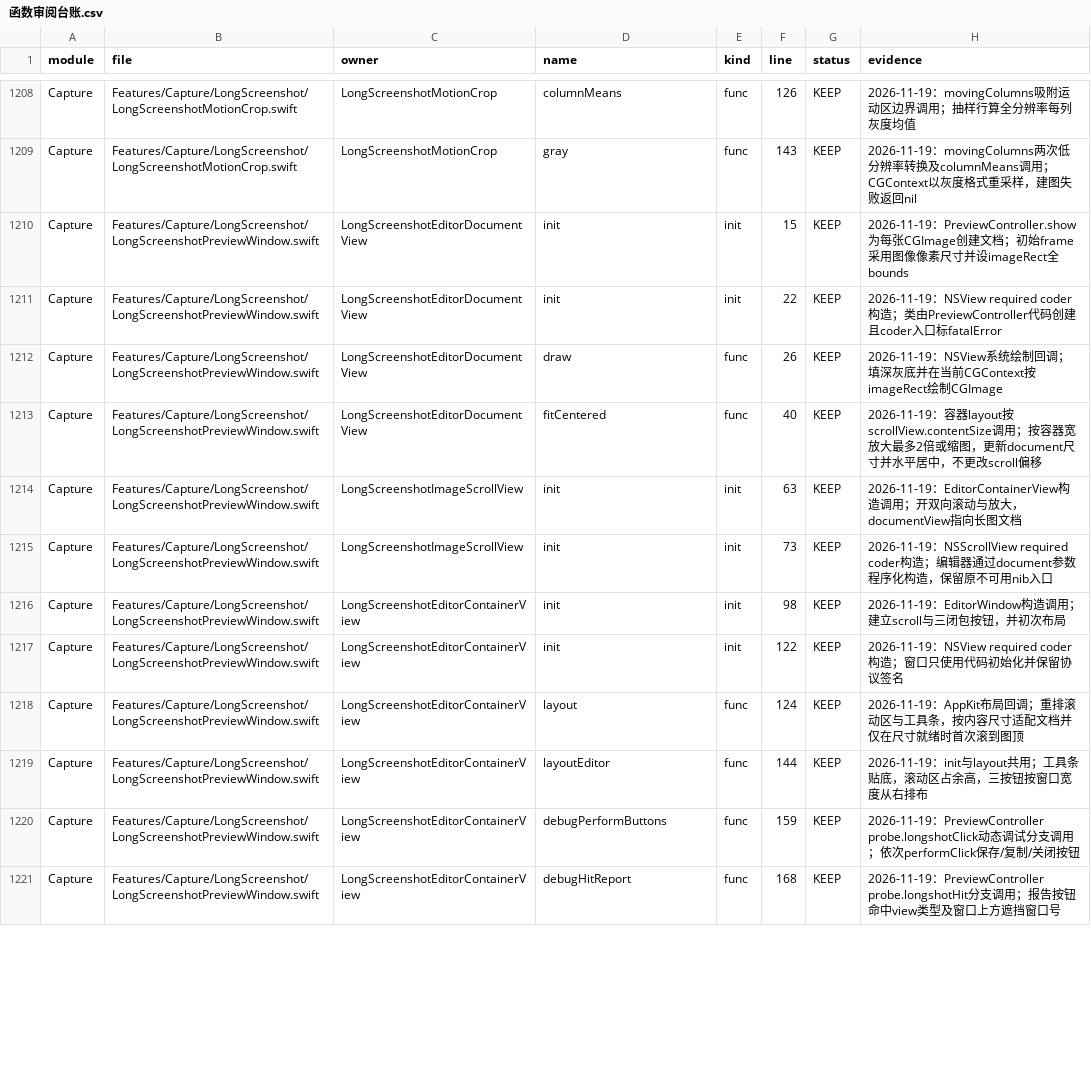
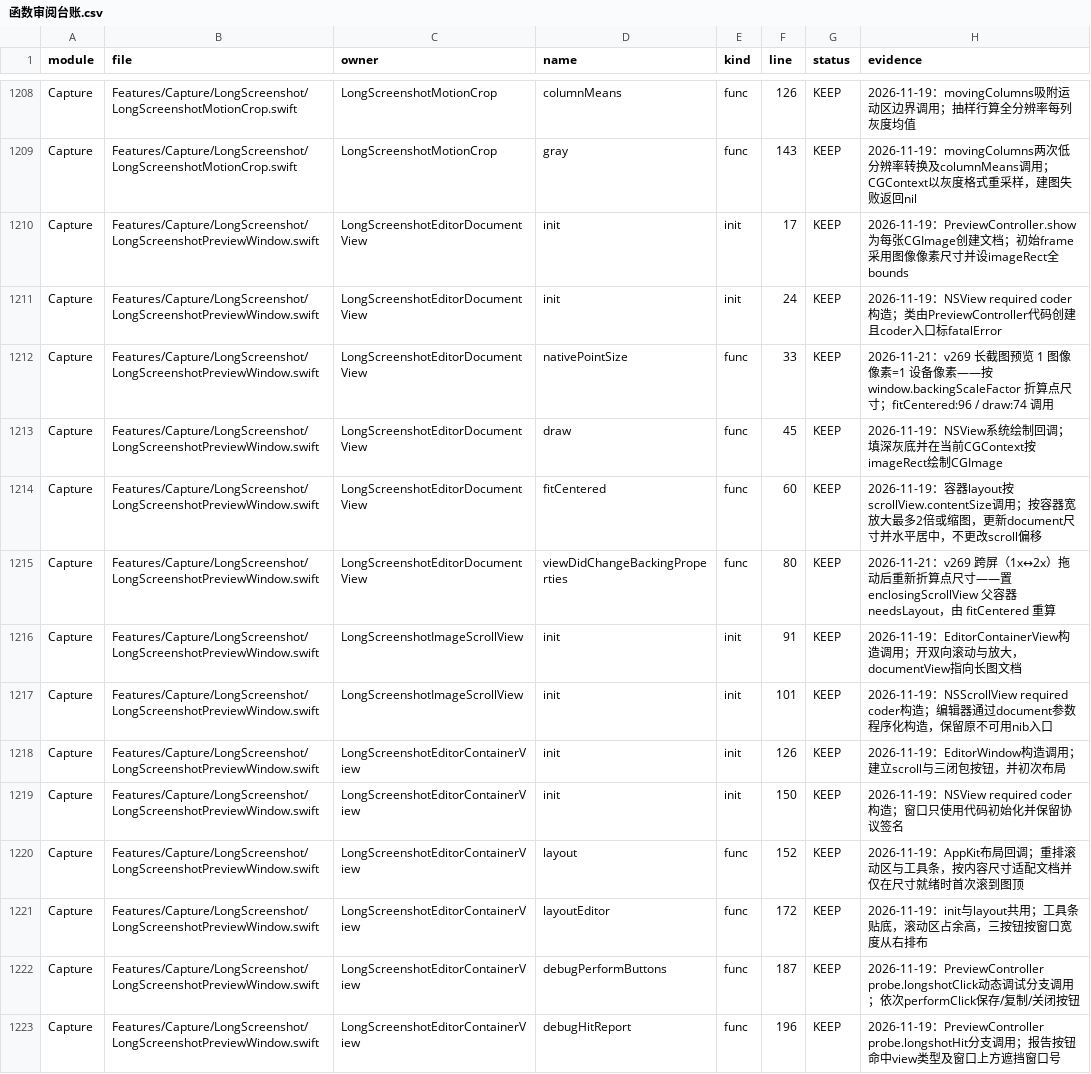
Before and after one commit to sxyq/Kitnest, a CSV file: docs/40-审计与核对/数据表/函数审阅台账.csv, drawn as a sheet; only a part is shown, gaps mark what is left out; the diff covers the shown part only.

```diff
--- a/docs/40-审计与核对/数据表/函数审阅台账.csv
+++ b/docs/40-审计与核对/数据表/函数审阅台账.csv
@@ -1209,13 +1209,15 @@ Capture,Features/Capture/LongScreenshot/LongScreenshotMotionCrop.swift,LongScree
 Capture,Features/Capture/LongScreenshot/LongScreenshotMotionCrop.swift,LongScreenshotMotionCrop,gray,func,143,KEEP,2026-11-19：movingColumns两次低分辨率转换及columnMeans调用；CGContext以灰度格式重采样，建图失败返回nil
-Capture,Features/Capture/LongScreenshot/LongScreenshotPreviewWindow.swift,LongScreenshotEditorDocumentView,init,init,15,KEEP,2026-11-19：PreviewController.show为每张CGImage创建文档；初始frame采用图像像素尺寸并设imageRect全bounds
-Capture,Features/Capture/LongScreenshot/LongScreenshotPreviewWindow.swift,LongScreenshotEditorDocumentView,init,init,22,KEEP,2026-11-19：NSView required coder构造；类由PreviewController代码创建且coder入口标fatalError
-Capture,Features/Capture/LongScreenshot/LongScreenshotPreviewWindow.swift,LongScreenshotEditorDocumentView,draw,func,26,KEEP,2026-11-19：NSView系统绘制回调；填深灰底并在当前CGContext按imageRect绘制CGImage
-Capture,Features/Capture/LongScreenshot/LongScreenshotPreviewWindow.swift,LongScreenshotEditorDocumentView,fitCentered,func,40,KEEP,2026-11-19：容器layout按scrollView.contentSize调用；按容器宽放大最多2倍或缩图，更新document尺寸并水平居中，不更改scroll偏移
-Capture,Features/Capture/LongScreenshot/LongScreenshotPreviewWindow.swift,LongScreenshotImageScrollView,init,init,63,KEEP,2026-11-19：EditorContainerView构造调用；开双向滚动与放大，documentView指向长图文档
-Capture,Features/Capture/LongScreenshot/LongScreenshotPreviewWindow.swift,LongScreenshotImageScrollView,init,init,73,KEEP,2026-11-19：NSScrollView required coder构造；编辑器通过document参数程序化构造，保留原不可用nib入口
-Capture,Features/Capture/LongScreenshot/LongScreenshotPreviewWindow.swift,LongScreenshotEditorContainerView,init,init,98,KEEP,2026-11-19：EditorWindow构造调用；建立scroll与三闭包按钮，并初次布局
-Capture,Features/Capture/LongScreenshot/LongScreenshotPreviewWindow.swift,LongScreenshotEditorContainerView,init,init,122,KEEP,2026-11-19：NSView required coder构造；窗口只使用代码初始化并保留协议签名
-Capture,Features/Capture/LongScreenshot/LongScreenshotPreviewWindow.swift,LongScreenshotEditorContainerView,layout,func,124,KEEP,2026-11-19：AppKit布局回调；重排滚动区与工具条，按内容尺寸适配文档并仅在尺寸就绪时首次滚到图顶
-Capture,Features/Capture/LongScreenshot/LongScreenshotPreviewWindow.swift,LongScreenshotEditorContainerView,layoutEditor,func,144,KEEP,2026-11-19：init与layout共用；工具条贴底，滚动区占余高，三按钮按窗口宽度从右排布
-Capture,Features/Capture/LongScreenshot/LongScreenshotPreviewWindow.swift,LongScreenshotEditorContainerView,debugPerformButtons,func,159,KEEP,2026-11-19：PreviewController probe.longshotClick动态调试分支调用；依次performClick保存/复制/关闭按钮
-Capture,Features/Capture/LongScreenshot/LongScreenshotPreviewWindow.swift,LongScreenshotEditorContainerView,debugHitReport,func,168,KEEP,2026-11-19：PreviewController probe.longshotHit分支调用；报告按钮命中view类型及窗口上方遮挡窗口号
+Capture,Features/Capture/LongScreenshot/LongScreenshotPreviewWindow.swift,LongScreenshotEditorDocumentView,init,init,17,KEEP,2026-11-19：PreviewController.show为每张CGImage创建文档；初始frame采用图像像素尺寸并设imageRect全bounds
+Capture,Features/Capture/LongScreenshot/LongScreenshotPreviewWindow.swift,LongScreenshotEditorDocumentView,init,init,24,KEEP,2026-11-19：NSView required coder构造；类由PreviewController代码创建且coder入口标fatalError
+Capture,Features/Capture/LongScreenshot/LongScreenshotPreviewWindow.swift,LongScreenshotEditorDocumentView,nativePointSize,func,33,KEEP,2026-11-21：v269 长截图预览 1 图像像素=1 设备像素——按 window.backingScaleFactor 折算点尺寸；fitCentered:96 / draw:74 调用
+Capture,Features/Capture/LongScreenshot/LongScreenshotPreviewWindow.swift,LongScreenshotEditorDocumentView,draw,func,45,KEEP,2026-11-19：NSView系统绘制回调；填深灰底并在当前CGContext按imageRect绘制CGImage
+Capture,Features/Capture/LongScreenshot/LongScreenshotPreviewWindow.swift,LongScreenshotEditorDocumentView,fitCentered,func,60,KEEP,2026-11-19：容器layout按scrollView.contentSize调用；按容器宽放大最多2倍或缩图，更新document尺寸并水平居中，不更改scroll偏移
+Capture,Features/Capture/LongScreenshot/LongScreenshotPreviewWindow.swift,LongScreenshotEditorDocumentView,viewDidChangeBackingProperties,func,80,KEEP,2026-11-21：v269 跨屏（1x↔2x）拖动后重新折算点尺寸——置 enclosingScrollView 父容器 needsLayout，由 fitCentered 重算
+Capture,Features/Capture/LongScreenshot/LongScreenshotPreviewWindow.swift,LongScreenshotImageScrollView,init,init,91,KEEP,2026-11-19：EditorContainerView构造调用；开双向滚动与放大，documentView指向长图文档
+Capture,Features/Capture/LongScreenshot/LongScreenshotPreviewWindow.swift,LongScreenshotImageScrollView,init,init,101,KEEP,2026-11-19：NSScrollView required coder构造；编辑器通过document参数程序化构造，保留原不可用nib入口
+Capture,Features/Capture/LongScreenshot/LongScreenshotPreviewWindow.swift,LongScreenshotEditorContainerView,init,init,126,KEEP,2026-11-19：EditorWindow构造调用；建立scroll与三闭包按钮，并初次布局
+Capture,Features/Capture/LongScreenshot/LongScreenshotPreviewWindow.swift,LongScreenshotEditorContainerView,init,init,150,KEEP,2026-11-19：NSView required coder构造；窗口只使用代码初始化并保留协议签名
+Capture,Features/Capture/LongScreenshot/LongScreenshotPreviewWindow.swift,LongScreenshotEditorContainerView,layout,func,152,KEEP,2026-11-19：AppKit布局回调；重排滚动区与工具条，按内容尺寸适配文档并仅在尺寸就绪时首次滚到图顶
+Capture,Features/Capture/LongScreenshot/LongScreenshotPreviewWindow.swift,LongScreenshotEditorContainerView,layoutEditor,func,172,KEEP,2026-11-19：init与layout共用；工具条贴底，滚动区占余高，三按钮按窗口宽度从右排布
+Capture,Features/Capture/LongScreenshot/LongScreenshotPreviewWindow.swift,LongScreenshotEditorContainerView,debugPerformButtons,func,187,KEEP,2026-11-19：PreviewController probe.longshotClick动态调试分支调用；依次performClick保存/复制/关闭按钮
+Capture,Features/Capture/LongScreenshot/LongScreenshotPreviewWindow.swift,LongScreenshotEditorContainerView,debugHitReport,func,196,KEEP,2026-11-19：PreviewController probe.longshotHit分支调用；报告按钮命中view类型及窗口上方遮挡窗口号
```
Also changed, not shown: 29 edited cells elsewhere in this file, docs/40-审计与核对/数据表/预览窗口排查.csv, 5 other files.
